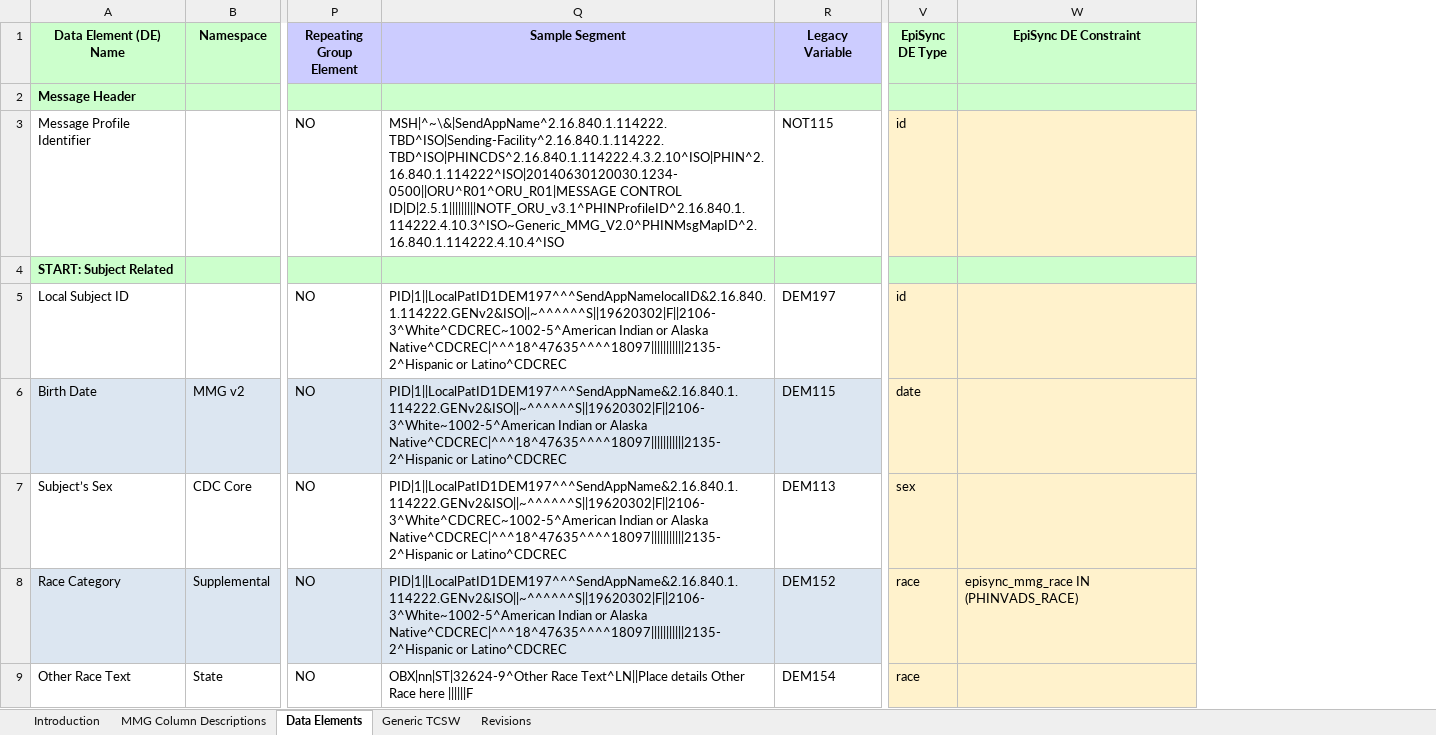
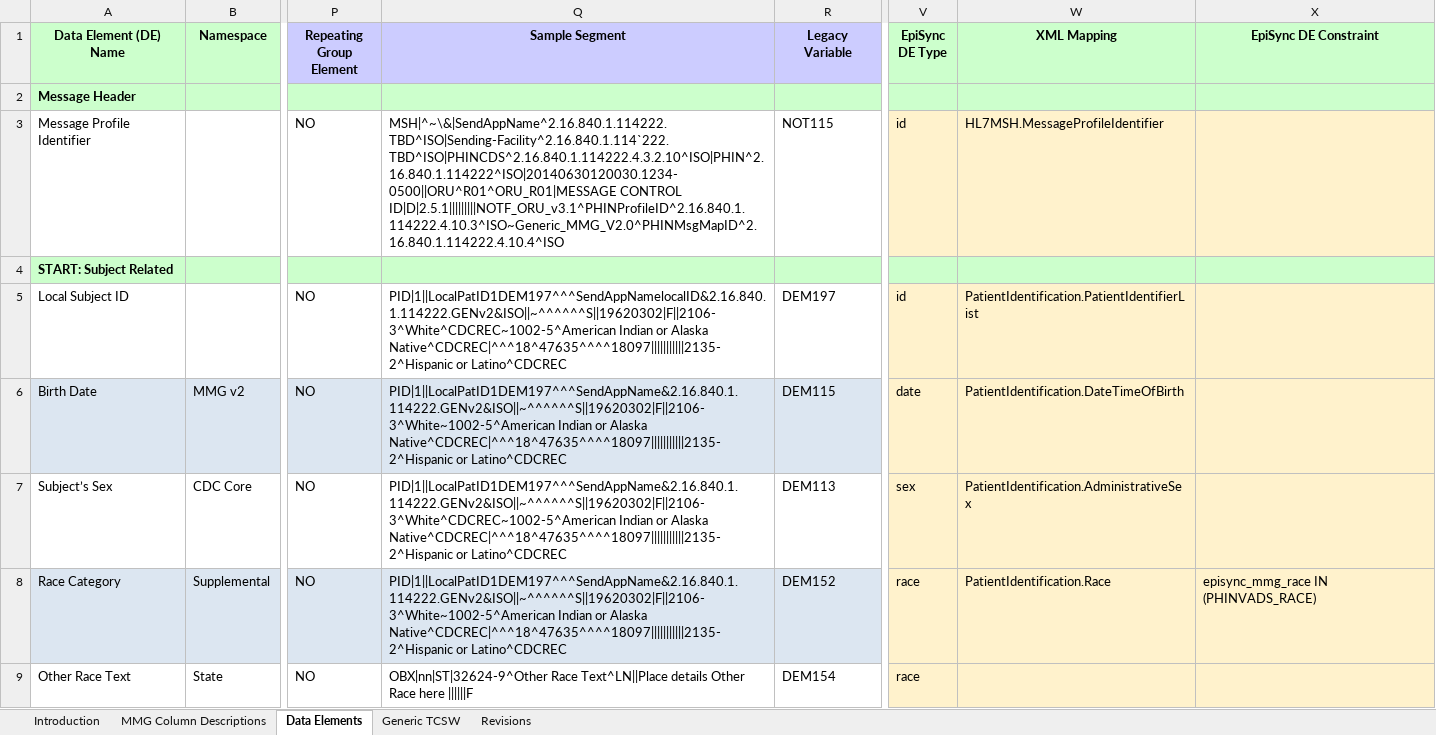
Before and after one commit to CDCgov/NEDSS-EpiSync, an Excel workbook: mmg/episync-dd.xlsx, sheet Data Elements, drawn as a sheet; only a part is shown, gaps mark what is left out; values as stored, in another font and other column widths than the file's, no borders; charts and pictures not drawn; the diff names each change by its address in the sheet, - before the commit and + after, or states it on an @@ line.

Commit message:
Updated MMG. XML Mapping. ddl drop command

```diff
--- a/mmg/episync-dd.xlsx (sheet Data Elements)
+++ b/mmg/episync-dd.xlsx (sheet Data Elements)
+column W (XML Mapping), rows 3-8: HL7MSH.MessageProfileIdentifier |  | PatientIdentification.PatientIdentifierList | PatientIdentification.DateTimeOfBirth | PatientIdentification.AdministrativeSex | PatientIdentification.Race
-Q3 (Sample Segment): MSH|^~\&|SendAppName^2.16.840.1.114222.TBD^ISO|Sending-Facility^2.16.840.1.114222.TBD^ISO|PHINCDS^2.16.840.1.114222.4.3.2.10^ISO|PHIN^2.16.840.1.114222^ISO|20140630120030.1234-0500||ORU^R01^ORU_R01|MESSAGE CONTROL ID|D|2.5.1|||||||||NOTF_ORU_v3.1^PHINProfileID^2.16.840.1.114222.4.10.3^ISO~Generic_MMG_V2.0^PHINMsgMapID^2.16.840.1.114222.4.10.4^ISO
+Q3 (Sample Segment): MSH|^~\&|SendAppName^2.16.840.1.114222.TBD^ISO|Sending-Facility^2.16.840.1.114`222.TBD^ISO|PHINCDS^2.16.840.1.114222.4.3.2.10^ISO|PHIN^2.16.840.1.114222^ISO|20140630120030.1234-0500||ORU^R01^ORU_R01|MESSAGE CONTROL ID|D|2.5.1|||||||||NOTF_ORU_v3.1^PHINProfileID^2.16.840.1.114222.4.10.3^ISO~Generic_MMG_V2.0^PHINMsgMapID^2.16.840.1.114222.4.10.4^ISO
```
Also changed, not shown: 3 other files.
